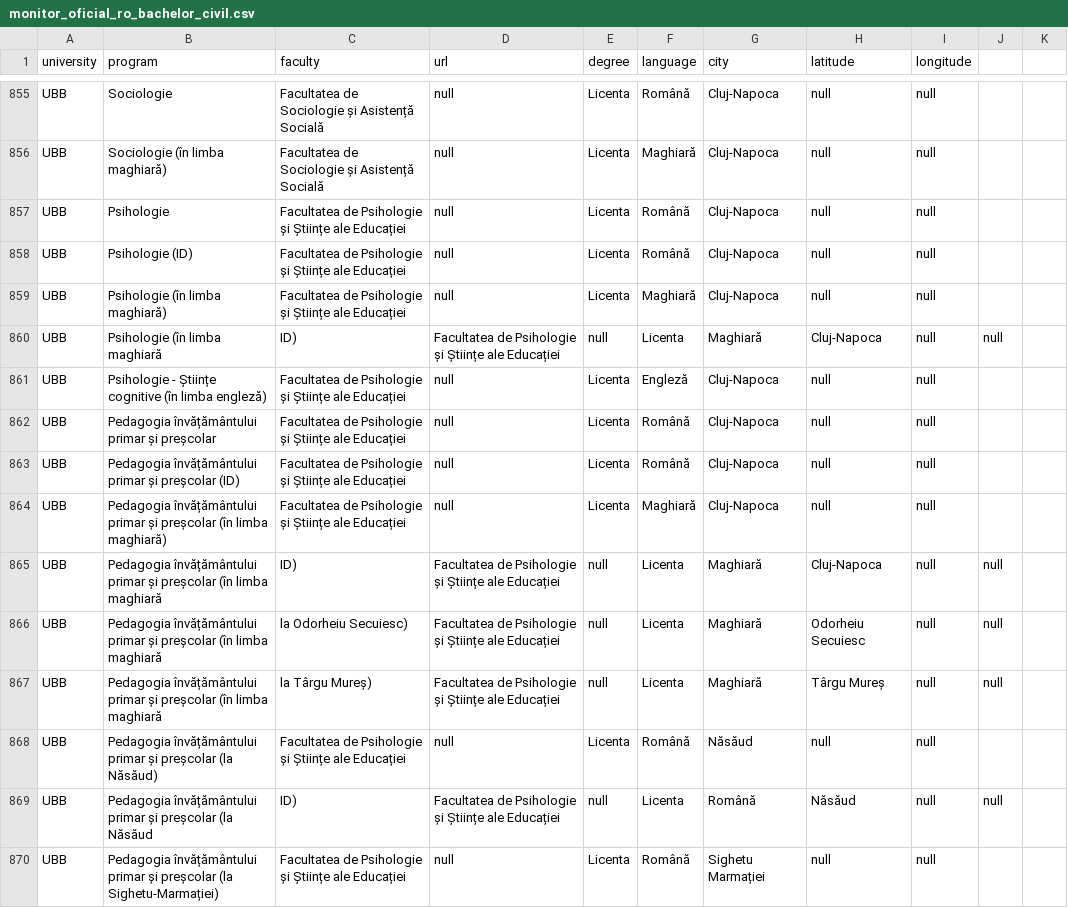
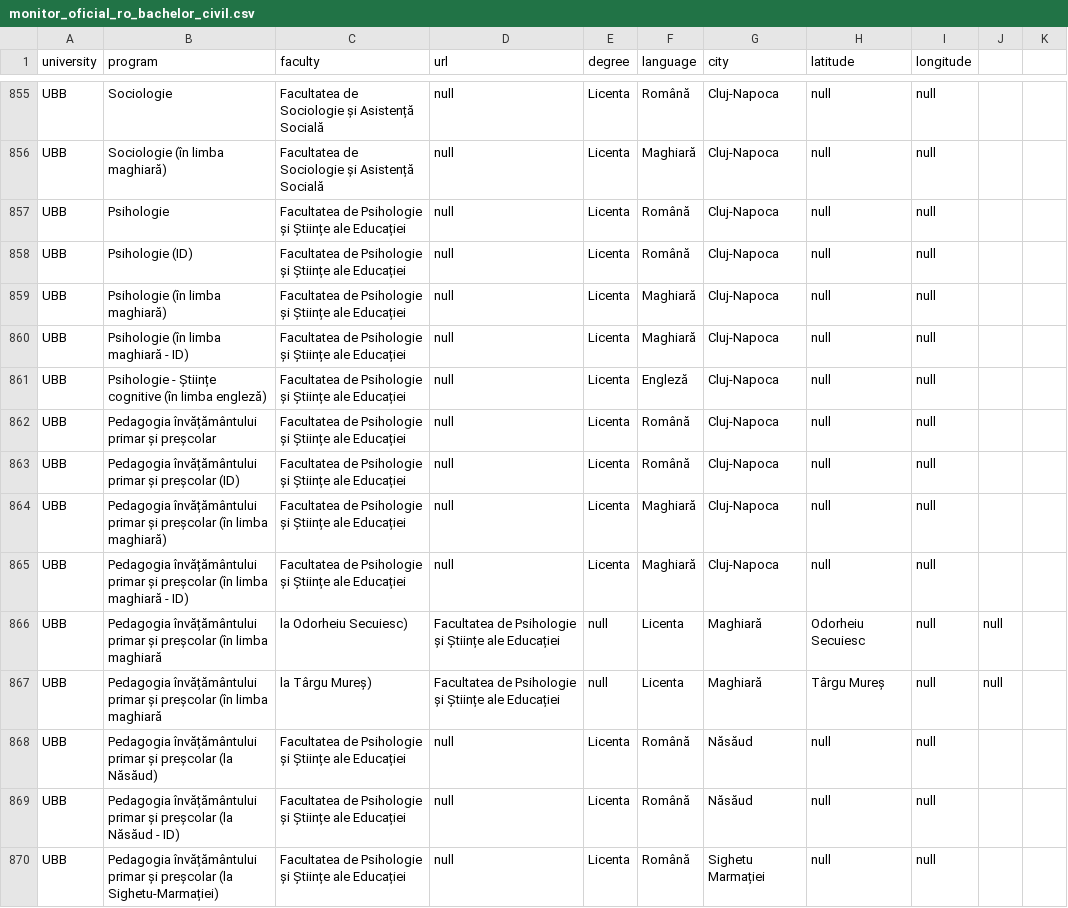
Before and after one commit to Nandhni03/study-programs-romania-platform, a CSV file: data/monitor_oficial_ro_bachelor_civil.csv, drawn as a sheet; only a part is shown, gaps mark what is left out; the diff covers the shown part only.

Commit message:
removed "," from near the ID
Updated course names by replacing 'în limba maghiară, ID' with 'în limba maghiară - ID' for consistency.

```diff
--- a/data/monitor_oficial_ro_bachelor_civil.csv
+++ b/data/monitor_oficial_ro_bachelor_civil.csv
@@ -859,3 +859,3 @@ UBB,Psihologie (ID),Facultatea de Psihologie și Științe ale Educației,null,L
 UBB,Psihologie (în limba maghiară),Facultatea de Psihologie și Științe ale Educației,null,Licenta,Maghiară,Cluj-Napoca,null,null
-UBB,Psihologie (în limba maghiară, ID),Facultatea de Psihologie și Științe ale Educației,null,Licenta,Maghiară,Cluj-Napoca,null,null
+UBB,Psihologie (în limba maghiară - ID),Facultatea de Psihologie și Științe ale Educației,null,Licenta,Maghiară,Cluj-Napoca,null,null
 UBB,Psihologie - Științe cognitive (în limba engleză),Facultatea de Psihologie și Științe ale Educației,null,Licenta,Engleză,Cluj-Napoca,null,null
@@ -864,3 +864,3 @@ UBB,Pedagogia învățământului primar și preșcolar (ID),Facultatea de Psiho
 UBB,Pedagogia învățământului primar și preșcolar (în limba maghiară),Facultatea de Psihologie și Științe ale Educației,null,Licenta,Maghiară,Cluj-Napoca,null,null
-UBB,Pedagogia învățământului primar și preșcolar (în limba maghiară, ID),Facultatea de Psihologie și Științe ale Educației,null,Licenta,Maghiară,Cluj-Napoca,null,null
+UBB,Pedagogia învățământului primar și preșcolar (în limba maghiară - ID),Facultatea de Psihologie și Științe ale Educației,null,Licenta,Maghiară,Cluj-Napoca,null,null
 UBB,Pedagogia învățământului primar și preșcolar (în limba maghiară, la Odorheiu Secuiesc),Facultatea de Psihologie și Științe ale Educației,null,Licenta,Maghiară,Odorheiu Secuiesc,null,null
@@ -868,3 +868,3 @@ UBB,Pedagogia învățământului primar și preșcolar (în limba maghiară, la
 UBB,Pedagogia învățământului primar și preșcolar (la Năsăud),Facultatea de Psihologie și Științe ale Educației,null,Licenta,Română,Năsăud,null,null
-UBB,Pedagogia învățământului primar și preșcolar (la Năsăud, ID),Facultatea de Psihologie și Științe ale Educației,null,Licenta,Română,Năsăud,null,null
+UBB,Pedagogia învățământului primar și preșcolar (la Năsăud - ID),Facultatea de Psihologie și Științe ale Educației,null,Licenta,Română,Năsăud,null,null
 UBB,Pedagogia învățământului primar și preșcolar (la Sighetu-Marmației),Facultatea de Psihologie și Științe ale Educației,null,Licenta,Română,Sighetu Marmației,null,null
```
Also changed, not shown: 5 added rows, 5 removed rows and 8 edited cells elsewhere in this file.
